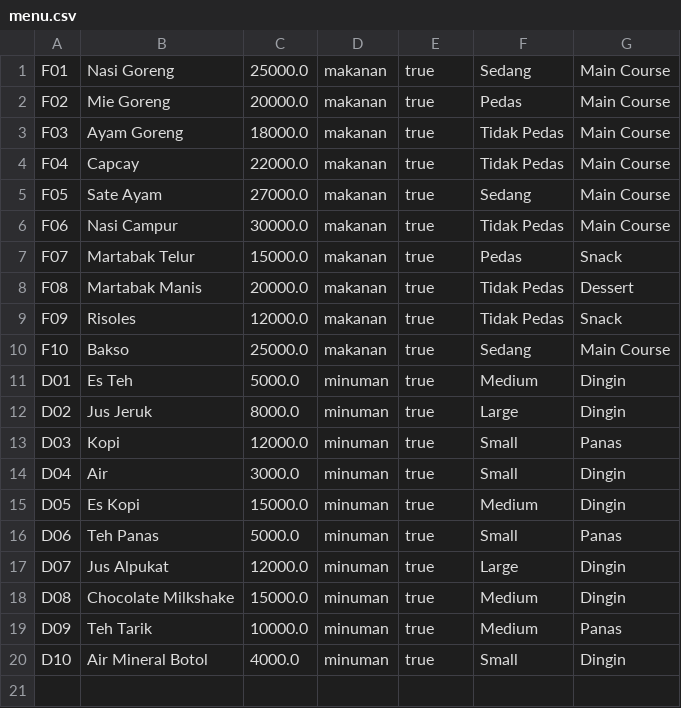
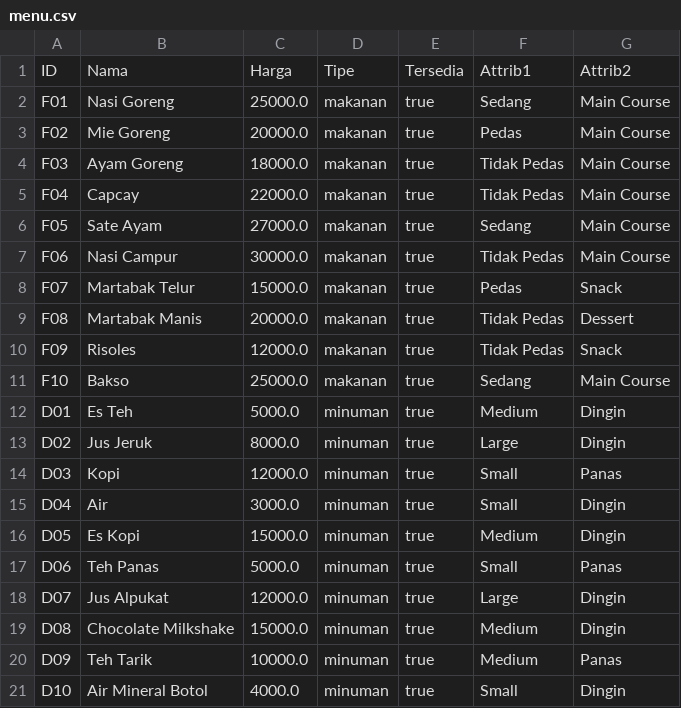
Before and after one commit to iftitahputri/UASLabPBOB_7, a CSV file: menu.csv, drawn as a sheet.

Commit message:
maaf kehapus

```diff
--- a/menu.csv
+++ b/menu.csv
@@ -1 +1,2 @@
+ID,Nama,Harga,Tipe,Tersedia,Attrib1,Attrib2
 F01,Nasi Goreng,25000.0,makanan,true,Sedang,Main Course
```
